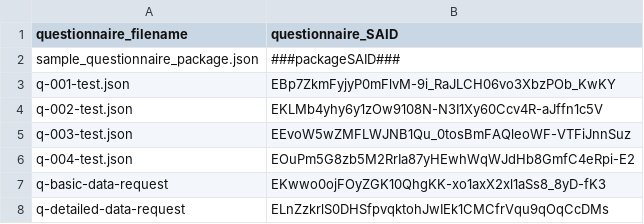
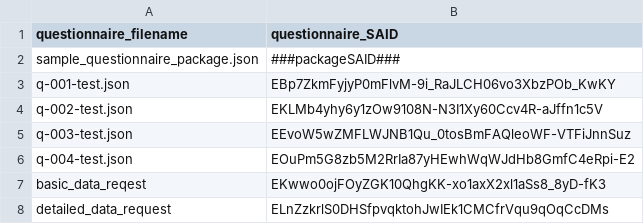
Before and after one commit to ClimateSmartAgCollab/DRT-DS-test, a CSV file: source_library/questionnaire_table.csv, drawn as a sheet.

Commit message:
Fix typo in questionnaire_table.csv

```diff
--- a/source_library/questionnaire_table.csv
+++ b/source_library/questionnaire_table.csv
@@ -6,3 +6,3 @@ q-003-test.json,EEvoW5wZMFLWJNB1Qu_0tosBmFAQleoWF-VTFiJnnSuz
 q-004-test.json,EOuPm5G8zb5M2RrIa87yHEwhWqWJdHb8GmfC4eRpi-E2
-q-basic-data-request,EKwwo0ojFOyZGK10QhgKK-xo1axX2xl1aSs8_8yD-fK3
-q-detailed-data-request,ELnZzkrlS0DHSfpvqktohJwIEk1CMCfrVqu9qOqCcDMs
+basic_data_reqest,EKwwo0ojFOyZGK10QhgKK-xo1axX2xl1aSs8_8yD-fK3
+detailed_data_request,ELnZzkrlS0DHSfpvqktohJwIEk1CMCfrVqu9qOqCcDMs
```
